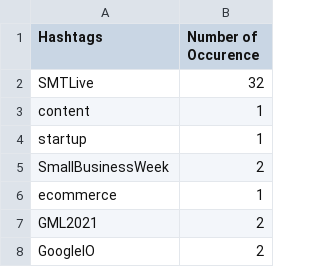
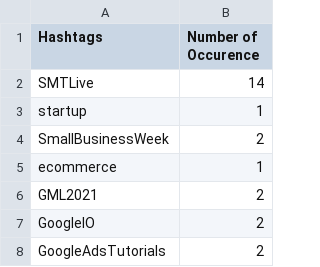
Before and after one commit to isaacm13/Twitter-Project, a CSV file: hashtags.csv, drawn as a sheet; only a part is shown; the shorter side is filled out with more unchanged rows.

```diff
--- a/hashtags.csv
+++ b/hashtags.csv
@@ -1,4 +1,3 @@
 Hashtags,Number of Occurence
-SMTLive,32
-content,1
+SMTLive,14
 startup,1
```
Also changed, not shown: tweetsentimentanalysis.csv, tweetspreadsheet.csv, 7 other files.
